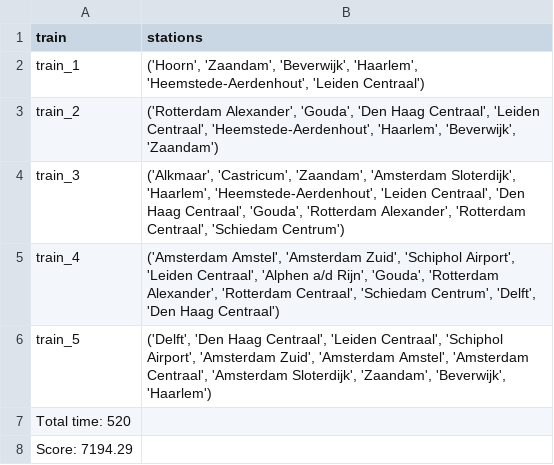
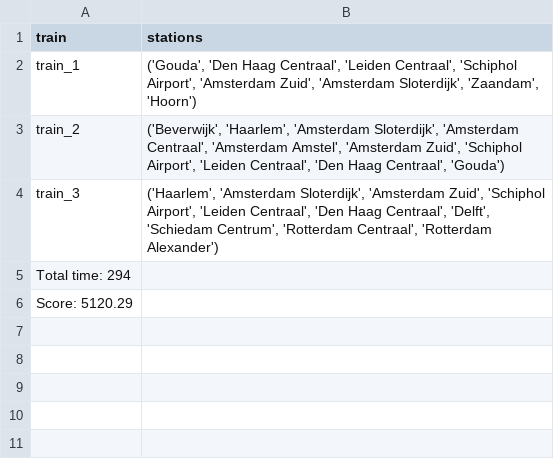
Before and after one commit to luc9willemse/Programmeertheorie, a CSV file: Output/Data/output.csv, drawn as a sheet.

```diff
--- a/Output/Data/output.csv
+++ b/Output/Data/output.csv
@@ -1,8 +1,6 @@
 train,stations
-train_1,"('Hoorn', 'Zaandam', 'Beverwijk', 'Haarlem', 'Heemstede-Aerdenhout', 'Leiden Centraal')"
-train_2,"('Rotterdam Alexander', 'Gouda', 'Den Haag Centraal', 'Leiden Centraal', 'Heemstede-Aerdenhout', 'Haarlem', 'Beverwijk', 'Zaandam')"
-train_3,"('Alkmaar', 'Castricum', 'Zaandam', 'Amsterdam Sloterdijk', 'Haarlem', 'Heemstede-Aerdenhout', 'Leiden Centraal', 'Den Haag Centraal', 'Gouda', 'Rotterdam Alexander', 'Rotterdam Centraal', 'Schiedam Centrum')"
-train_4,"('Amsterdam Amstel', 'Amsterdam Zuid', 'Schiphol Airport', 'Leiden Centraal', 'Alphen a/d Rijn', 'Gouda', 'Rotterdam Alexander', 'Rotterdam Centraal', 'Schiedam Centrum', 'Delft', 'Den Haag Centraal')"
-train_5,"('Delft', 'Den Haag Centraal', 'Leiden Centraal', 'Schiphol Airport', 'Amsterdam Zuid', 'Amsterdam Amstel', 'Amsterdam Centraal', 'Amsterdam Sloterdijk', 'Zaandam', 'Beverwijk', 'Haarlem')"
-Total time: 520
-Score: 7194.29
+train_1,"('Gouda', 'Den Haag Centraal', 'Leiden Centraal', 'Schiphol Airport', 'Amsterdam Zuid', 'Amsterdam Sloterdijk', 'Zaandam', 'Hoorn')"
+train_2,"('Beverwijk', 'Haarlem', 'Amsterdam Sloterdijk', 'Amsterdam Centraal', 'Amsterdam Amstel', 'Amsterdam Zuid', 'Schiphol Airport', 'Leiden Centraal', 'Den Haag Centraal', 'Gouda')"
+train_3,"('Haarlem', 'Amsterdam Sloterdijk', 'Amsterdam Zuid', 'Schiphol Airport', 'Leiden Centraal', 'Den Haag Centraal', 'Delft', 'Schiedam Centrum', 'Rotterdam Centraal', 'Rotterdam Alexander')"
+Total time: 294
+Score: 5120.29
```
Also changed, not shown: 4 other files.
